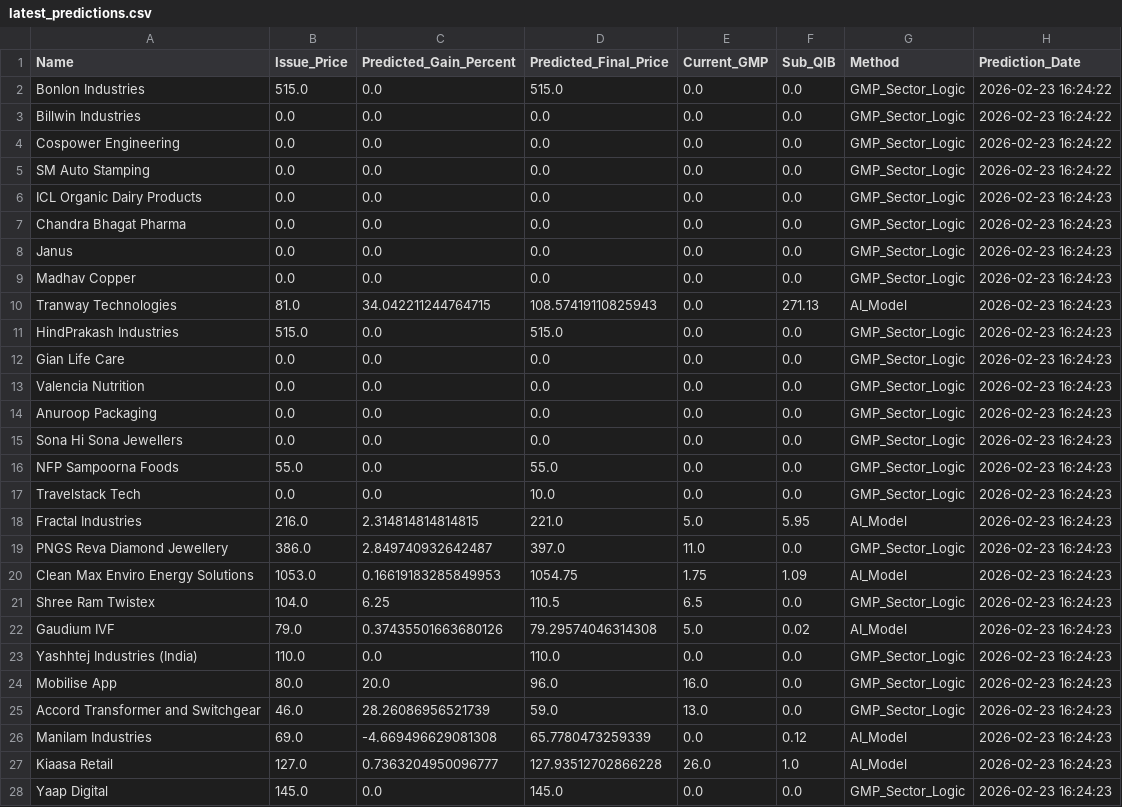
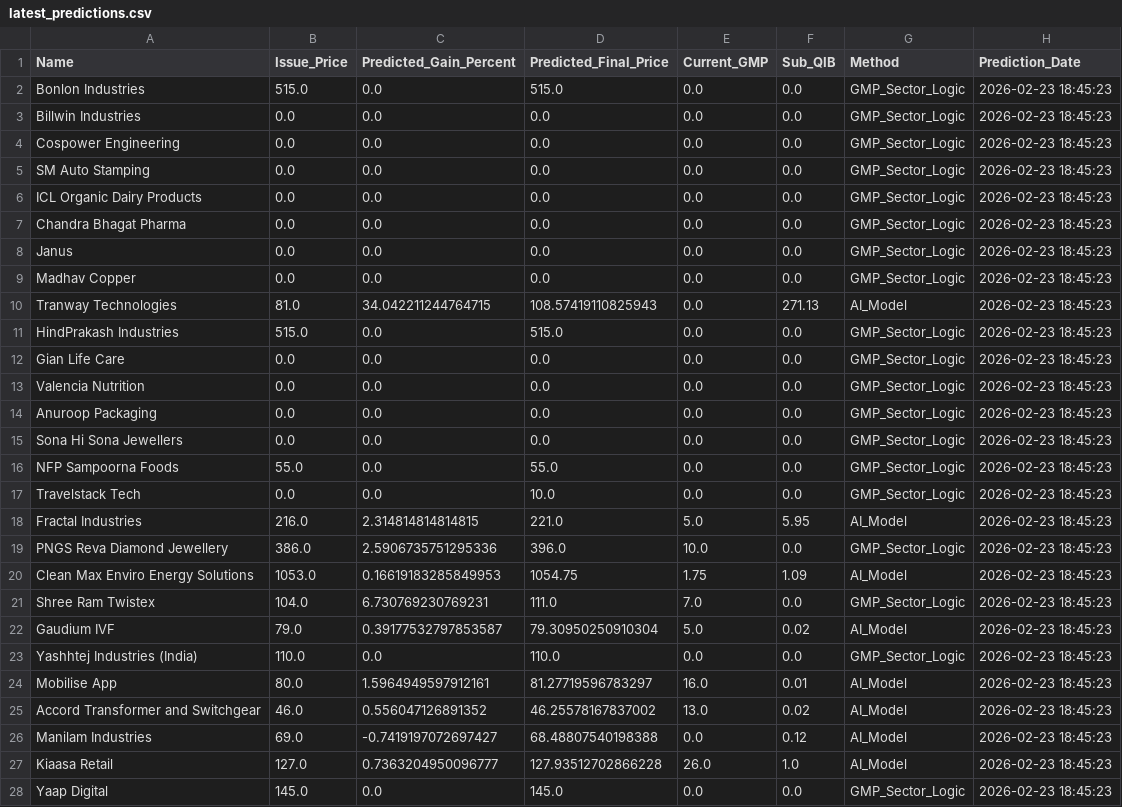
Before and after one commit to RaghavKothari1111/Ai-ipo-predictor, a CSV file: data/latest_predictions.csv, drawn as a sheet; only a part is shown; the diff covers the shown part only.

```diff
--- a/data/latest_predictions.csv
+++ b/data/latest_predictions.csv
@@ -1,28 +1,28 @@
 Name,Issue_Price,Predicted_Gain_Percent,Predicted_Final_Price,Current_GMP,Sub_QIB,Method,Prediction_Date
-Bonlon Industries,515.0,0.0,515.0,0.0,0.0,GMP_Sector_Logic,2026-02-23 16:24:22
-Billwin Industries,0.0,0.0,0.0,0.0,0.0,GMP_Sector_Logic,2026-02-23 16:24:22
-Cospower Engineering,0.0,0.0,0.0,0.0,0.0,GMP_Sector_Logic,2026-02-23 16:24:22
-SM Auto Stamping,0.0,0.0,0.0,0.0,0.0,GMP_Sector_Logic,2026-02-23 16:24:22
-ICL Organic Dairy Products,0.0,0.0,0.0,0.0,0.0,GMP_Sector_Logic,2026-02-23 16:24:23
-Chandra Bhagat Pharma,0.0,0.0,0.0,0.0,0.0,GMP_Sector_Logic,2026-02-23 16:24:23
-Janus,0.0,0.0,0.0,0.0,0.0,GMP_Sector_Logic,2026-02-23 16:24:23
-Madhav Copper,0.0,0.0,0.0,0.0,0.0,GMP_Sector_Logic,2026-02-23 16:24:23
-Tranway Technologies,81.0,34.042211244764715,108.57419110825943,0.0,271.13,AI_Model,2026-02-23 16:24:23
-HindPrakash Industries,515.0,0.0,515.0,0.0,0.0,GMP_Sector_Logic,2026-02-23 16:24:23
-Gian Life Care,0.0,0.0,0.0,0.0,0.0,GMP_Sector_Logic,2026-02-23 16:24:23
-Valencia Nutrition,0.0,0.0,0.0,0.0,0.0,GMP_Sector_Logic,2026-02-23 16:24:23
-Anuroop Packaging,0.0,0.0,0.0,0.0,0.0,GMP_Sector_Logic,2026-02-23 16:24:23
-Sona Hi Sona Jewellers,0.0,0.0,0.0,0.0,0.0,GMP_Sector_Logic,2026-02-23 16:24:23
-NFP Sampoorna Foods,55.0,0.0,55.0,0.0,0.0,GMP_Sector_Logic,2026-02-23 16:24:23
-Travelstack Tech,0.0,0.0,10.0,0.0,0.0,GMP_Sector_Logic,2026-02-23 16:24:23
-Fractal Industries,216.0,2.314814814814815,221.0,5.0,5.95,AI_Model,2026-02-23 16:24:23
-PNGS Reva Diamond Jewellery,386.0,2.849740932642487,397.0,11.0,0.0,GMP_Sector_Logic,2026-02-23 16:24:23
-Clean Max Enviro Energy Solutions,1053.0,0.16619183285849953,1054.75,1.75,1.09,AI_Model,2026-02-23 16:24:23
-Shree Ram Twistex,104.0,6.25,110.5,6.5,0.0,GMP_Sector_Logic,2026-02-23 16:24:23
-Gaudium IVF,79.0,0.37435501663680126,79.29574046314308,5.0,0.02,AI_Model,2026-02-23 16:24:23
-Yashhtej Industries (India),110.0,0.0,110.0,0.0,0.0,GMP_Sector_Logic,2026-02-23 16:24:23
-Mobilise App,80.0,20.0,96.0,16.0,0.0,GMP_Sector_Logic,2026-02-23 16:24:23
-Accord Transformer and Switchgear,46.0,28.26086956521739,59.0,13.0,0.0,GMP_Sector_Logic,2026-02-23 16:24:23
-Manilam Industries,69.0,-4.669496629081308,65.7780473259339,0.0,0.12,AI_Model,2026-02-23 16:24:23
-Kiaasa Retail,127.0,0.7363204950096777,127.93512702866228,26.0,1.0,AI_Model,2026-02-23 16:24:23
-Yaap Digital,145.0,0.0,145.0,0.0,0.0,GMP_Sector_Logic,2026-02-23 16:24:23
+Bonlon Industries,515.0,0.0,515.0,0.0,0.0,GMP_Sector_Logic,2026-02-23 18:45:23
+Billwin Industries,0.0,0.0,0.0,0.0,0.0,GMP_Sector_Logic,2026-02-23 18:45:23
+Cospower Engineering,0.0,0.0,0.0,0.0,0.0,GMP_Sector_Logic,2026-02-23 18:45:23
+SM Auto Stamping,0.0,0.0,0.0,0.0,0.0,GMP_Sector_Logic,2026-02-23 18:45:23
+ICL Organic Dairy Products,0.0,0.0,0.0,0.0,0.0,GMP_Sector_Logic,2026-02-23 18:45:23
+Chandra Bhagat Pharma,0.0,0.0,0.0,0.0,0.0,GMP_Sector_Logic,2026-02-23 18:45:23
+Janus,0.0,0.0,0.0,0.0,0.0,GMP_Sector_Logic,2026-02-23 18:45:23
+Madhav Copper,0.0,0.0,0.0,0.0,0.0,GMP_Sector_Logic,2026-02-23 18:45:23
+Tranway Technologies,81.0,34.042211244764715,108.57419110825943,0.0,271.13,AI_Model,2026-02-23 18:45:23
+HindPrakash Industries,515.0,0.0,515.0,0.0,0.0,GMP_Sector_Logic,2026-02-23 18:45:23
+Gian Life Care,0.0,0.0,0.0,0.0,0.0,GMP_Sector_Logic,2026-02-23 18:45:23
+Valencia Nutrition,0.0,0.0,0.0,0.0,0.0,GMP_Sector_Logic,2026-02-23 18:45:23
+Anuroop Packaging,0.0,0.0,0.0,0.0,0.0,GMP_Sector_Logic,2026-02-23 18:45:23
+Sona Hi Sona Jewellers,0.0,0.0,0.0,0.0,0.0,GMP_Sector_Logic,2026-02-23 18:45:23
+NFP Sampoorna Foods,55.0,0.0,55.0,0.0,0.0,GMP_Sector_Logic,2026-02-23 18:45:23
+Travelstack Tech,0.0,0.0,10.0,0.0,0.0,GMP_Sector_Logic,2026-02-23 18:45:23
+Fractal Industries,216.0,2.314814814814815,221.0,5.0,5.95,AI_Model,2026-02-23 18:45:23
+PNGS Reva Diamond Jewellery,386.0,2.5906735751295336,396.0,10.0,0.0,GMP_Sector_Logic,2026-02-23 18:45:23
+Clean Max Enviro Energy Solutions,1053.0,0.16619183285849953,1054.75,1.75,1.09,AI_Model,2026-02-23 18:45:23
+Shree Ram Twistex,104.0,6.730769230769231,111.0,7.0,0.0,GMP_Sector_Logic,2026-02-23 18:45:23
+Gaudium IVF,79.0,0.39177532797853587,79.30950250910304,5.0,0.02,AI_Model,2026-02-23 18:45:23
+Yashhtej Industries (India),110.0,0.0,110.0,0.0,0.0,GMP_Sector_Logic,2026-02-23 18:45:23
+Mobilise App,80.0,1.5964949597912161,81.27719596783297,16.0,0.01,AI_Model,2026-02-23 18:45:23
+Accord Transformer and Switchgear,46.0,0.556047126891352,46.25578167837002,13.0,0.02,AI_Model,2026-02-23 18:45:23
+Manilam Industries,69.0,-0.7419197072697427,68.48807540198388,0.0,0.12,AI_Model,2026-02-23 18:45:23
+Kiaasa Retail,127.0,0.7363204950096777,127.93512702866228,26.0,1.0,AI_Model,2026-02-23 18:45:23
+Yaap Digital,145.0,0.0,145.0,0.0,0.0,GMP_Sector_Logic,2026-02-23 18:45:23
```
Also changed, not shown: 2 edited cells elsewhere in this file, data/gmp_history.csv, data/master_ipo_v3.csv.
